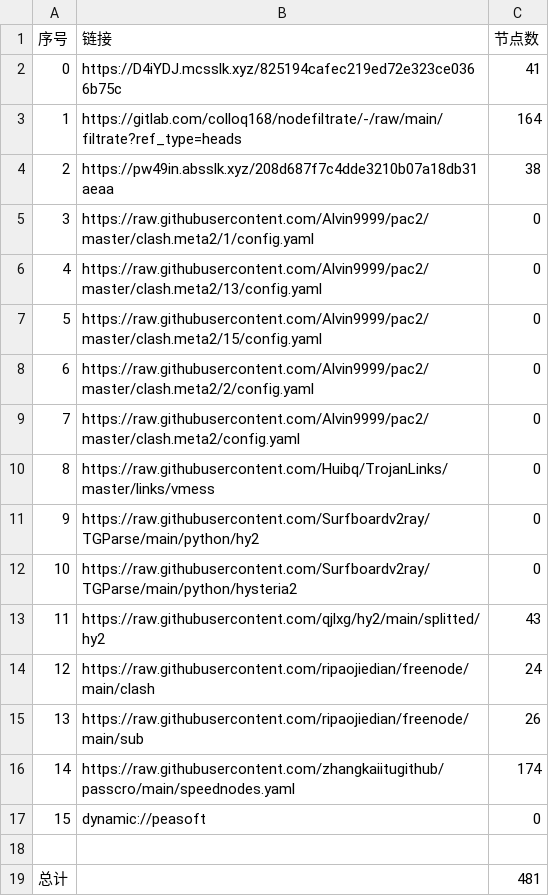
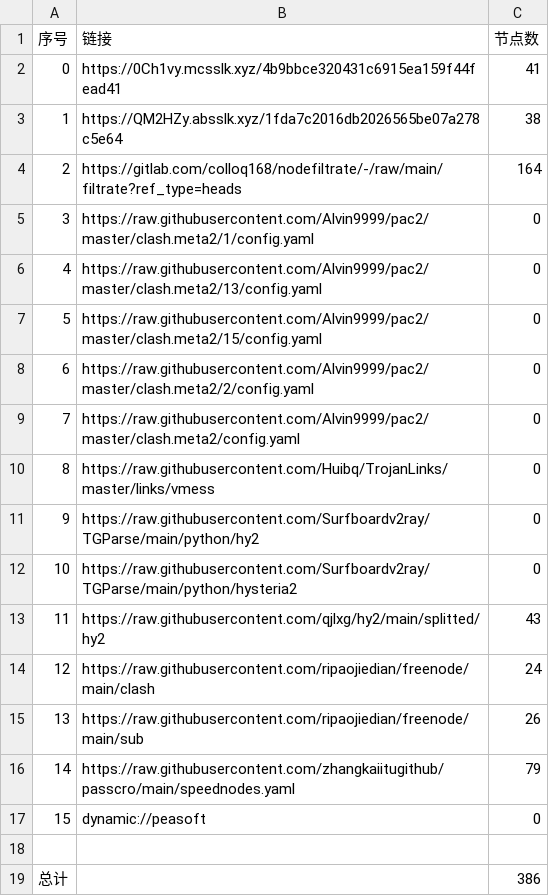
Before and after one commit to fgkhi/AutoMergePublicNodes, a CSV file: list_result.csv, drawn as a sheet.

```diff
--- a/list_result.csv
+++ b/list_result.csv
@@ -1,5 +1,5 @@
 序号,链接,节点数
-0,https://D4iYDJ.mcsslk.xyz/825194cafec219ed72e323ce0366b75c,41
-1,https://gitlab.com/colloq168/nodefiltrate/-/raw/main/filtrate?ref_type=heads,164
-2,https://pw49in.absslk.xyz/208d687f7c4dde3210b07a18db31aeaa,38
+0,https://0Ch1vy.mcsslk.xyz/4b9bbce320431c6915ea159f44fead41,41
+1,https://QM2HZy.absslk.xyz/1fda7c2016db2026565be07a278c5e64,38
+2,https://gitlab.com/colloq168/nodefiltrate/-/raw/main/filtrate?ref_type=heads,164
 3,https://raw.githubusercontent.com/Alvin9999/pac2/master/clash.meta2/1/config.yaml,0
@@ -15,5 +15,5 @@
 13,https://raw.githubusercontent.com/ripaojiedian/freenode/main/sub,26
-14,https://raw.githubusercontent.com/zhangkaiitugithub/passcro/main/speednodes.yaml,174
+14,https://raw.githubusercontent.com/zhangkaiitugithub/passcro/main/speednodes.yaml,79
 15,dynamic://peasoft,0
 
-总计,,481
+总计,,386
```
Also changed, not shown: 28 other files.
